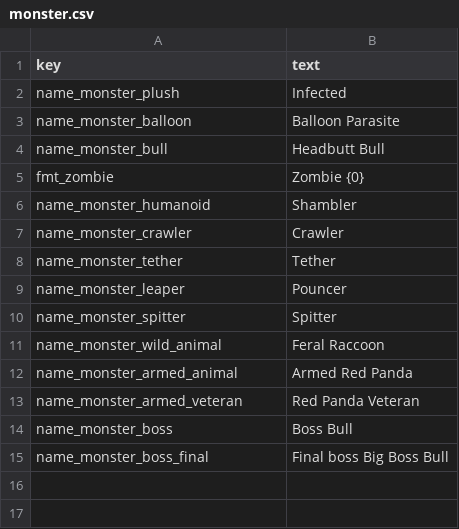
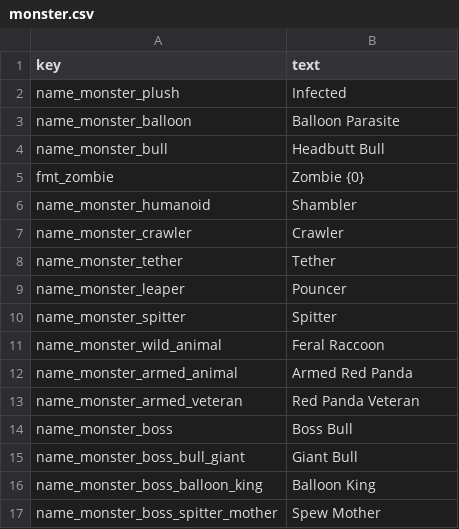
Before and after one commit to minidice/game-plushpanic-hordeshooter, a CSV file: game/content/lan/eng/monster.csv, drawn as a sheet; removed rows and columns are numbered as before the commit, all else as after; the diff names each change by its address in the sheet, - before the commit and + after, or states it on an @@ line.

```diff
--- a/game/content/lan/eng/monster.csv
+++ b/game/content/lan/eng/monster.csv
-row 15: name_monster_boss_final | Final boss Big Boss Bull
+row 15: name_monster_boss_bull_giant | Giant Bull
+row 16: name_monster_boss_balloon_king | Balloon King
+row 17: name_monster_boss_spitter_mother | Spew Mother
```
Also changed, not shown: game/content/data/modes/survivor_spawns.csv, game/content/data/monsters.csv, 18 other files.
